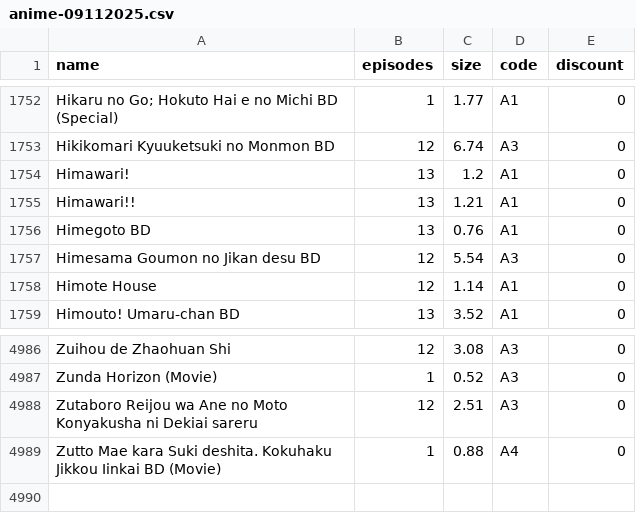
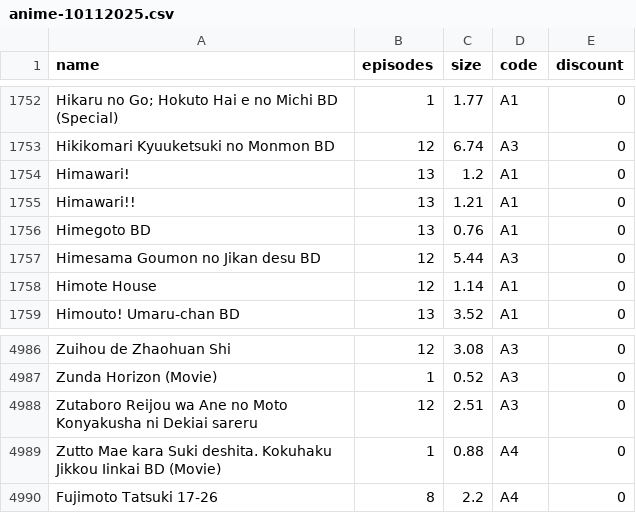
Before and after one commit to Tofan02/anime_store, a CSV file: data/anime-10112025.csv (was data/anime-09112025.csv), drawn as a sheet; only a part is shown, gaps mark what is left out.

Commit message:
Update Anime Baru

```diff
--- a/data/anime-09112025.csv
+++ b/data/anime-10112025.csv
@@ -1756,3 +1756,3 @@ Himawari!!;13;1.21;A1;0
 Himegoto BD;13;0.76;A1;0
-Himesama Goumon no Jikan desu BD;12;5.54;A3;0
+Himesama Goumon no Jikan desu BD;12;5.44;A3;0
 Himote House;12;1.14;A1;0
@@ -4989 +4989,2 @@ Zutaboro Reijou wa Ane no Moto Konyakusha ni Dekiai sareru;12;2.51;A3;0
 Zutto Mae kara Suki deshita. Kokuhaku Jikkou Iinkai BD (Movie);1;0.88;A4;0
+Fujimoto Tatsuki 17-26;8;2.2;A4;0
```
Also changed, not shown: 1 other file.
